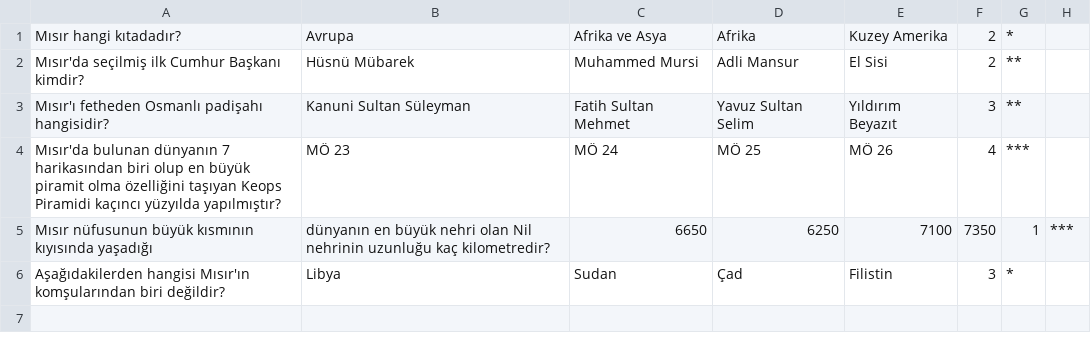
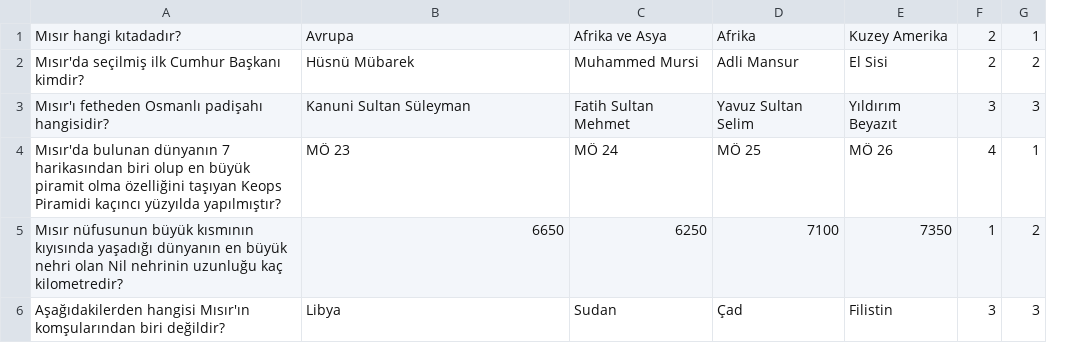
Before and after one commit to KursatSahin/BiDunyaSoru, a CSV file: docs/mısır.csv, drawn as a sheet; removed rows and columns are numbered as before the commit, all else as after; the diff names each change by its address in the sheet, - before the commit and + after, or states it on an @@ line.

Commit message:
Update mısır.csv

```diff
--- a/docs/mısır.csv
+++ b/docs/mısır.csv
-column G, rows 1-4: * | ** | ** | ***; row 6: *
-column H, empty
+column G, rows 1-4: 1 | 2 | 3 | 1; row 6: 3
-row 5: Mısır nüfusunun büyük kısmının kıyısında yaşadığı | dünyanın en büyük nehri olan Nil nehrinin uzunluğu kaç kilometredir? | 6650 | 6250 | 7100 | 7350 | 1 | ***
+row 5: Mısır nüfusunun büyük kısmının kıyısında yaşadığı dünyanın en büyük nehri olan Nil nehrinin uzunluğu kaç kilometredir? | 6650 | 6250 | 7100 | 7350 | 1 | 2
```
